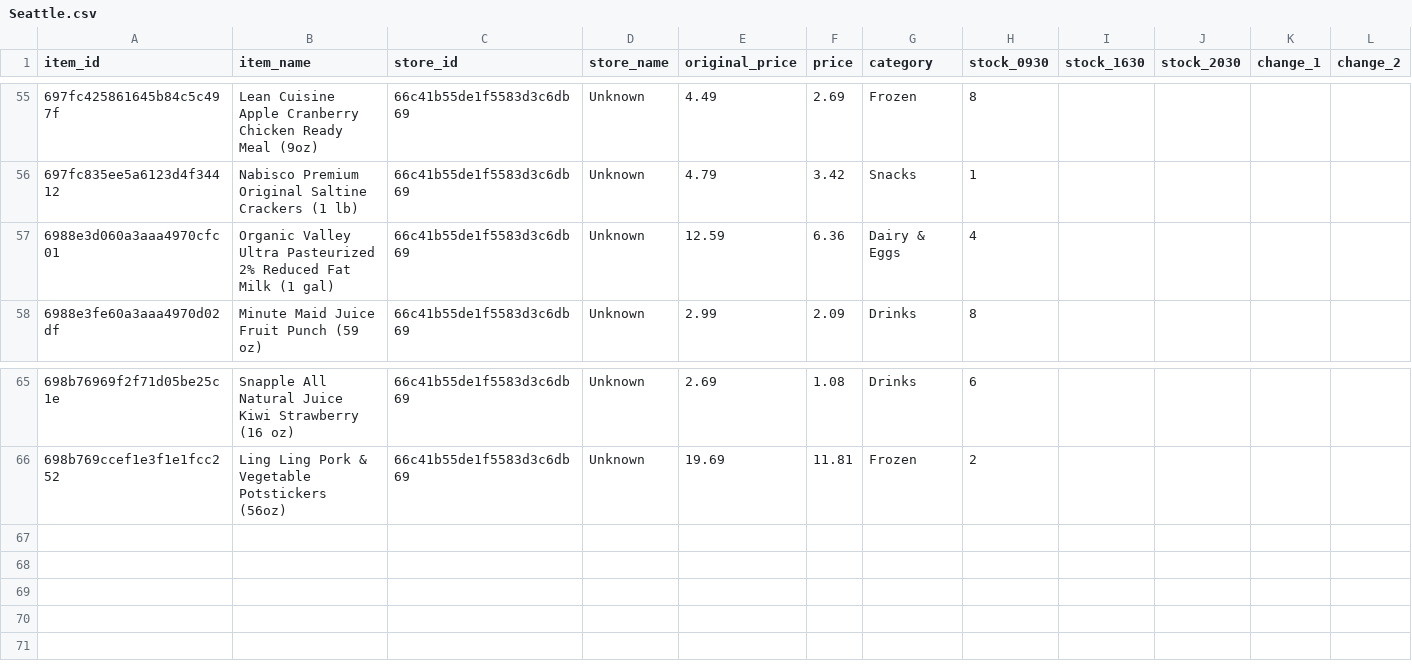
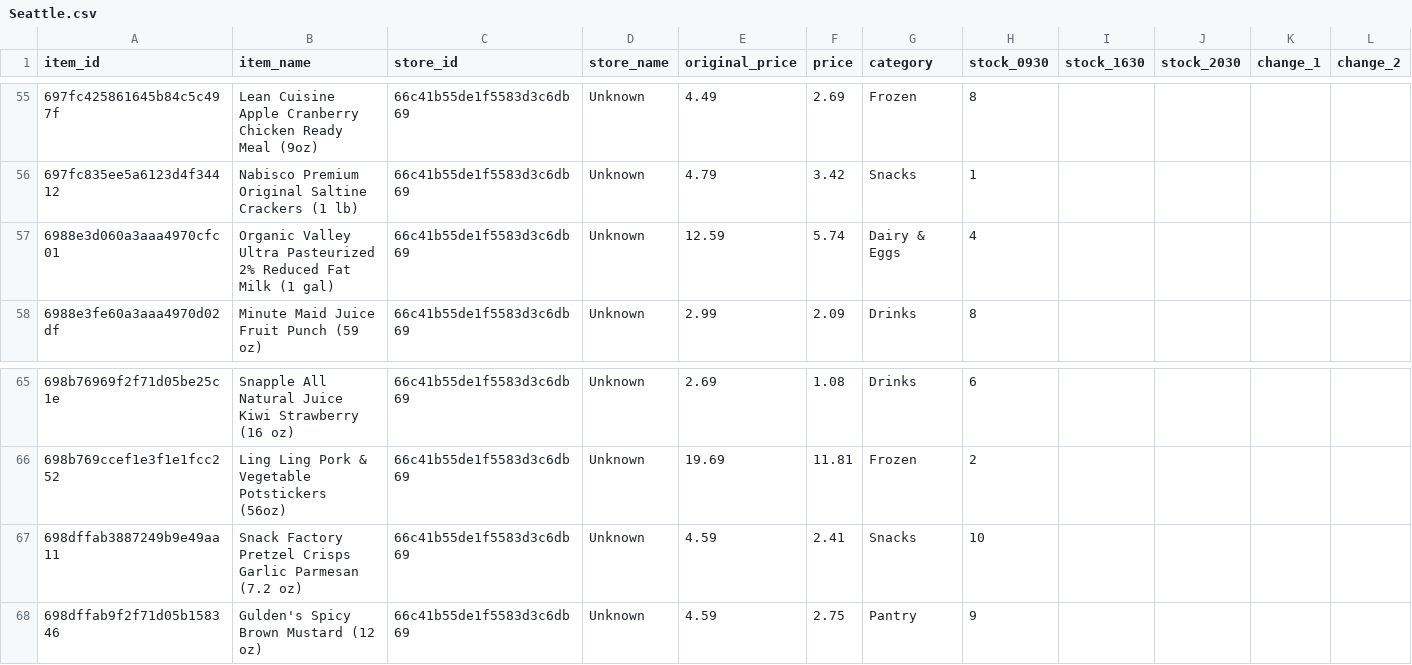
Before and after one commit to youhearation/flashfood-scraper, a CSV file: summary/20260212/Seattle.csv, drawn as a sheet; only a part is shown, gaps mark what is left out; rows hold the shown columns only; the diff names each change by its address in the sheet, - before the commit and + after, or states it on an @@ line.

```diff
--- a/summary/20260212/Seattle.csv
+++ b/summary/20260212/Seattle.csv
-F57 (price): 6.36
+F57 (price): 5.74
+row 67: 698dffab3887249b9e49aa11 | Snack Factory Pretzel Crisps Garlic Parmesan (7.2 oz) | 66c41b55de1f5583d3c6db69 | Unknown | 4.59 | 2.41 | Snacks | 10
+row 68: 698dffab9f2f71d05b158346 | Gulden's Spicy Brown Mustard (12 oz) | 66c41b55de1f5583d3c6db69 | Unknown | 4.59 | 2.75 | Pantry | 9
```
Also changed, not shown: summary/20260212/Detroit.csv, summary/20260212/Toronto.csv, 3 other files.
